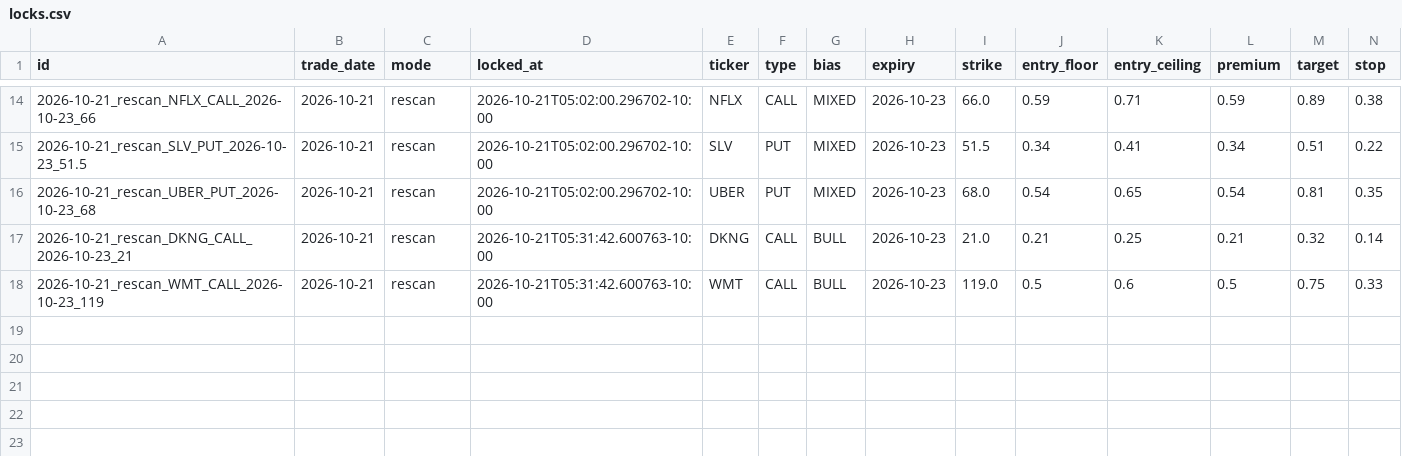
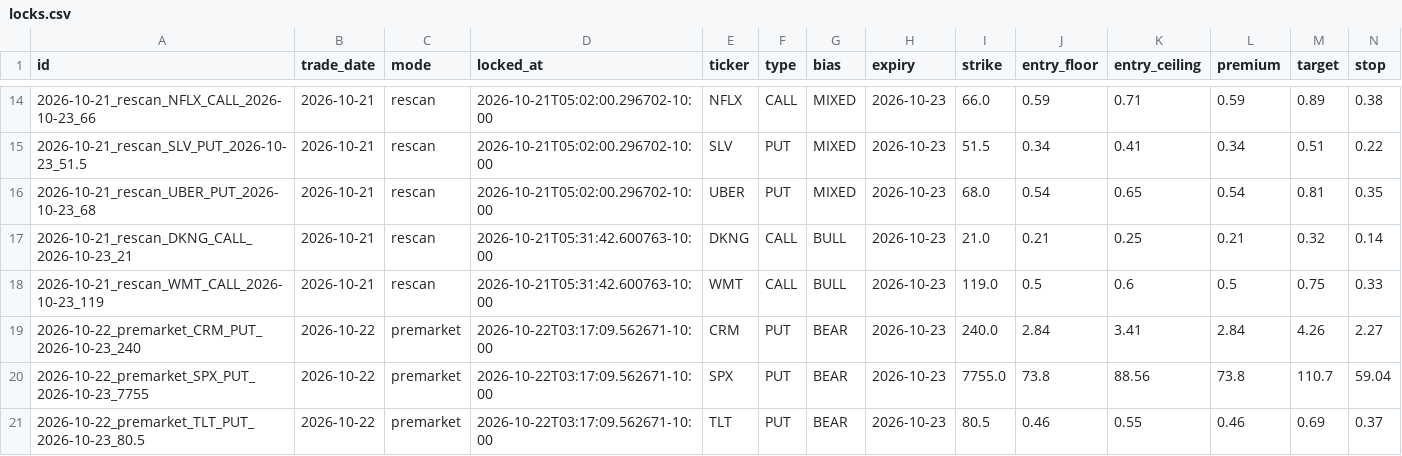
Before and after one commit to Seed808/theesness-market, a CSV file: ledger/locks.csv, drawn as a sheet; only a part is shown, gaps mark what is left out; rows hold the shown columns only; the diff names each change by its address in the sheet, - before the commit and + after, or states it on an @@ line.

Commit message:
ledger: 2026-10-22T13:18Z

```diff
--- a/ledger/locks.csv
+++ b/ledger/locks.csv
+row 19: 2026-10-22_premarket_CRM_PUT_2026-10-23_240 | 2026-10-22 | premarket | 2026-10-22T03:17:09.562671-10:00 | CRM | PUT | BEAR | 2026-10-23 | 240.0 | 2.84 | 3.41 | 2.84 | 4.26 | 2.27
+row 20: 2026-10-22_premarket_SPX_PUT_2026-10-23_7755 | 2026-10-22 | premarket | 2026-10-22T03:17:09.562671-10:00 | SPX | PUT | BEAR | 2026-10-23 | 7755.0 | 73.8 | 88.56 | 73.8 | 110.7 | 59.04
+row 21: 2026-10-22_premarket_TLT_PUT_2026-10-23_80.5 | 2026-10-22 | premarket | 2026-10-22T03:17:09.562671-10:00 | TLT | PUT | BEAR | 2026-10-23 | 80.5 | 0.46 | 0.55 | 0.46 | 0.69 | 0.37
```
Also changed, not shown: 3 other files.
